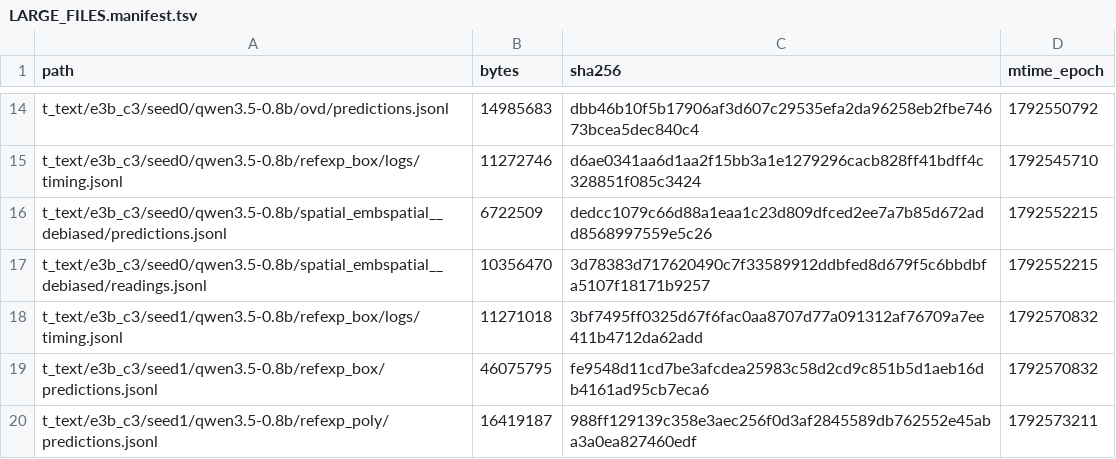
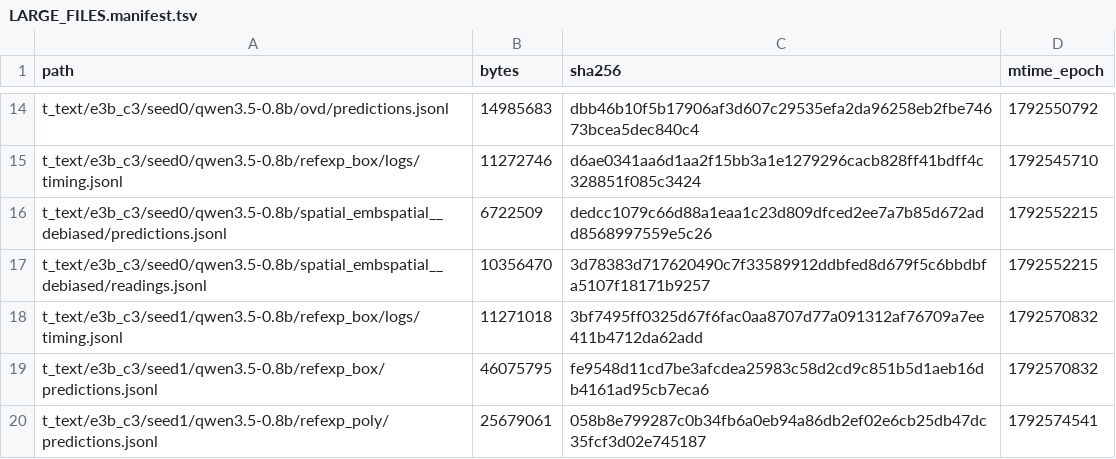
Before and after one commit to junli-gong/vision-internalization, a TSV file: experiments/E3/0054_r128_eval_hpcgpu07/LARGE_FILES.manifest.tsv, drawn as a sheet; only a part is shown, gaps mark what is left out.

```diff
--- a/experiments/E3/0054_r128_eval_hpcgpu07/LARGE_FILES.manifest.tsv
+++ b/experiments/E3/0054_r128_eval_hpcgpu07/LARGE_FILES.manifest.tsv
@@ -19,2 +19,2 @@ t_text/e3b_c3/seed1/qwen3.5-0.8b/refexp_box/logs/timing.jsonl	11271018	3bf7495ff
 t_text/e3b_c3/seed1/qwen3.5-0.8b/refexp_box/predictions.jsonl	46075795	fe9548d11cd7be3afcdea25983c58d2cd9c851b5d1aeb16db4161ad95cb7eca6	1792570832
-t_text/e3b_c3/seed1/qwen3.5-0.8b/refexp_poly/predictions.jsonl	16419187	988ff129139c358e3aec256f0d3af2845589db762552e45aba3a0ea827460edf	1792573211
+t_text/e3b_c3/seed1/qwen3.5-0.8b/refexp_poly/predictions.jsonl	25679061	058b8e799287c0b34fb6a0eb94a86db2ef02e6cb25db47dc35fcf3d02e745187	1792574541
```
Also changed, not shown: 27 other files.
